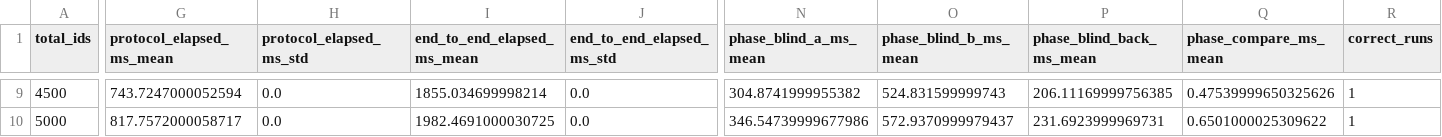
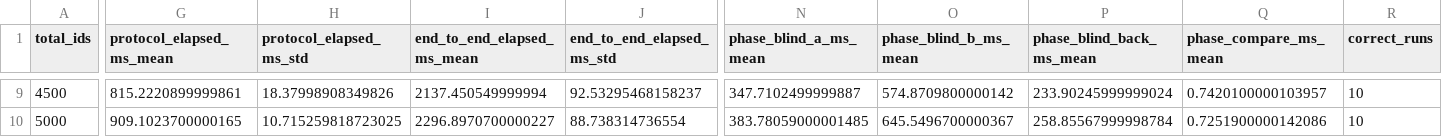
Before and after one commit to raneverlasting/privacy-psi-data-share, a CSV file: code/eval/benchmark_comm_detail.csv, drawn as a sheet; only a part is shown, gaps mark what is left out; the diff covers the shown part only; the diff names each change by its address in the sheet, - before the commit and + after, or states it on an @@ line.

```diff
--- a/code/eval/benchmark_comm_detail.csv
+++ b/code/eval/benchmark_comm_detail.csv
-G9 (protocol_elapsed_ms_mean): 743.7247000052594
+G9 (protocol_elapsed_ms_mean): 815.2220899999861
-H9 (protocol_elapsed_ms_std): 0.0
+H9 (protocol_elapsed_ms_std): 18.37998908349826
-I9 (end_to_end_elapsed_ms_mean): 1855.034699998214
+I9 (end_to_end_elapsed_ms_mean): 2137.450549999994
-J9 (end_to_end_elapsed_ms_std): 0.0
+J9 (end_to_end_elapsed_ms_std): 92.53295468158237
-N9 (phase_blind_a_ms_mean): 304.8741999955382
+N9 (phase_blind_a_ms_mean): 347.7102499999887
-O9 (phase_blind_b_ms_mean): 524.831599999743
+O9 (phase_blind_b_ms_mean): 574.8709800000142
-P9 (phase_blind_back_ms_mean): 206.11169999756385
+P9 (phase_blind_back_ms_mean): 233.90245999999024
-Q9 (phase_compare_ms_mean): 0.47539999650325626
+Q9 (phase_compare_ms_mean): 0.7420100000103957
-R9:R10 (correct_runs): 1
+R9:R10 (correct_runs): 10
-G10 (protocol_elapsed_ms_mean): 817.7572000058717
+G10 (protocol_elapsed_ms_mean): 909.1023700000165
-H10 (protocol_elapsed_ms_std): 0.0
+H10 (protocol_elapsed_ms_std): 10.715259818723025
-I10 (end_to_end_elapsed_ms_mean): 1982.4691000030725
+I10 (end_to_end_elapsed_ms_mean): 2296.8970700000227
-J10 (end_to_end_elapsed_ms_std): 0.0
+J10 (end_to_end_elapsed_ms_std): 88.738314736554
-N10 (phase_blind_a_ms_mean): 346.54739999677986
+N10 (phase_blind_a_ms_mean): 383.78059000001485
-O10 (phase_blind_b_ms_mean): 572.9370999979437
+O10 (phase_blind_b_ms_mean): 645.5496700000367
-P10 (phase_blind_back_ms_mean): 231.6923999969731
+P10 (phase_blind_back_ms_mean): 258.85567999998784
-Q10 (phase_compare_ms_mean): 0.6501000025309622
+Q10 (phase_compare_ms_mean): 0.7251900000142086
```
Also changed, not shown: 72 edited cells elsewhere in this file, code/data/bench_A.csv, code/data/bench_B.csv, 25 other files.
